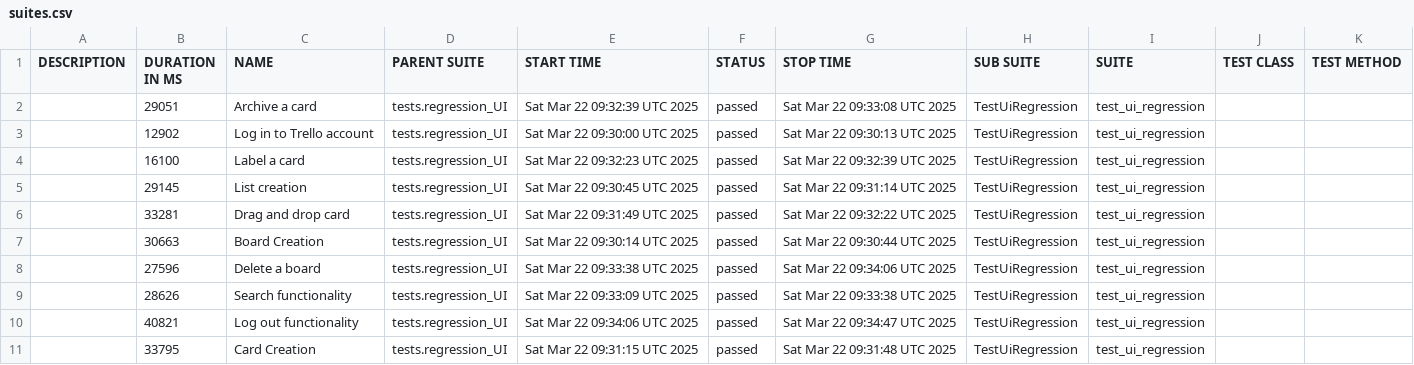
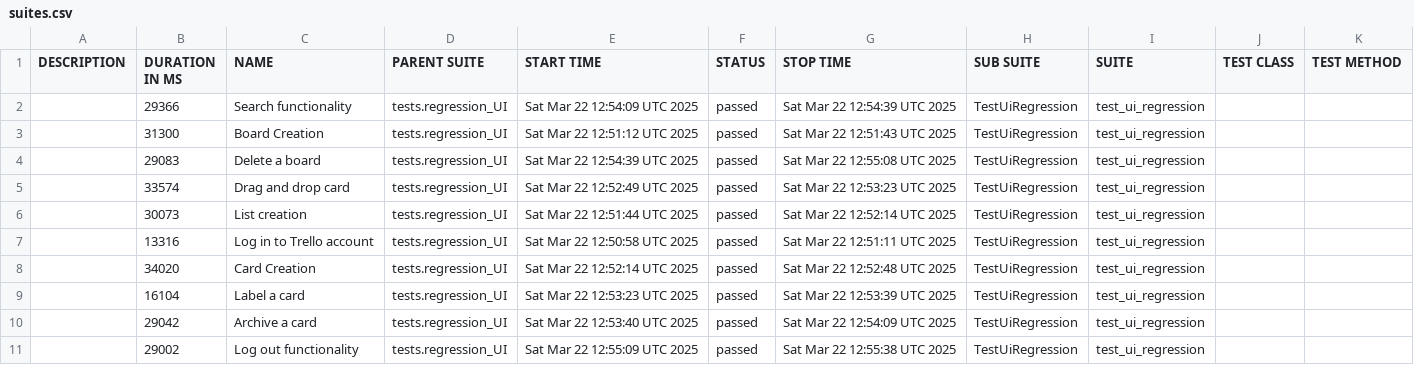
Before and after one commit to vkqapro/pythonPlaywright, a CSV file: data/suites.csv, drawn as a sheet.

```diff
--- a/data/suites.csv
+++ b/data/suites.csv
@@ -1,11 +1,11 @@
 "DESCRIPTION","DURATION IN MS","NAME","PARENT SUITE","START TIME","STATUS","STOP TIME","SUB SUITE","SUITE","TEST CLASS","TEST METHOD"
-"","29051","Archive a card","tests.regression_UI","Sat Mar 22 09:32:39 UTC 2025","passed","Sat Mar 22 09:33:08 UTC 2025","TestUiRegression","test_ui_regression","",""
-"","12902","Log in to Trello account","tests.regression_UI","Sat Mar 22 09:30:00 UTC 2025","passed","Sat Mar 22 09:30:13 UTC 2025","TestUiRegression","test_ui_regression","",""
-"","16100","Label a card","tests.regression_UI","Sat Mar 22 09:32:23 UTC 2025","passed","Sat Mar 22 09:32:39 UTC 2025","TestUiRegression","test_ui_regression","",""
-"","29145","List creation","tests.regression_UI","Sat Mar 22 09:30:45 UTC 2025","passed","Sat Mar 22 09:31:14 UTC 2025","TestUiRegression","test_ui_regression","",""
-"","33281","Drag and drop card","tests.regression_UI","Sat Mar 22 09:31:49 UTC 2025","passed","Sat Mar 22 09:32:22 UTC 2025","TestUiRegression","test_ui_regression","",""
-"","30663","Board Creation","tests.regression_UI","Sat Mar 22 09:30:14 UTC 2025","passed","Sat Mar 22 09:30:44 UTC 2025","TestUiRegression","test_ui_regression","",""
-"","27596","Delete a board","tests.regression_UI","Sat Mar 22 09:33:38 UTC 2025","passed","Sat Mar 22 09:34:06 UTC 2025","TestUiRegression","test_ui_regression","",""
-"","28626","Search functionality","tests.regression_UI","Sat Mar 22 09:33:09 UTC 2025","passed","Sat Mar 22 09:33:38 UTC 2025","TestUiRegression","test_ui_regression","",""
-"","40821","Log out functionality","tests.regression_UI","Sat Mar 22 09:34:06 UTC 2025","passed","Sat Mar 22 09:34:47 UTC 2025","TestUiRegression","test_ui_regression","",""
-"","33795","Card Creation","tests.regression_UI","Sat Mar 22 09:31:15 UTC 2025","passed","Sat Mar 22 09:31:48 UTC 2025","TestUiRegression","test_ui_regression","",""
+"","29366","Search functionality","tests.regression_UI","Sat Mar 22 12:54:09 UTC 2025","passed","Sat Mar 22 12:54:39 UTC 2025","TestUiRegression","test_ui_regression","",""
+"","31300","Board Creation","tests.regression_UI","Sat Mar 22 12:51:12 UTC 2025","passed","Sat Mar 22 12:51:43 UTC 2025","TestUiRegression","test_ui_regression","",""
+"","29083","Delete a board","tests.regression_UI","Sat Mar 22 12:54:39 UTC 2025","passed","Sat Mar 22 12:55:08 UTC 2025","TestUiRegression","test_ui_regression","",""
+"","33574","Drag and drop card","tests.regression_UI","Sat Mar 22 12:52:49 UTC 2025","passed","Sat Mar 22 12:53:23 UTC 2025","TestUiRegression","test_ui_regression","",""
+"","30073","List creation","tests.regression_UI","Sat Mar 22 12:51:44 UTC 2025","passed","Sat Mar 22 12:52:14 UTC 2025","TestUiRegression","test_ui_regression","",""
+"","13316","Log in to Trello account","tests.regression_UI","Sat Mar 22 12:50:58 UTC 2025","passed","Sat Mar 22 12:51:11 UTC 2025","TestUiRegression","test_ui_regression","",""
+"","34020","Card Creation","tests.regression_UI","Sat Mar 22 12:52:14 UTC 2025","passed","Sat Mar 22 12:52:48 UTC 2025","TestUiRegression","test_ui_regression","",""
+"","16104","Label a card","tests.regression_UI","Sat Mar 22 12:53:23 UTC 2025","passed","Sat Mar 22 12:53:39 UTC 2025","TestUiRegression","test_ui_regression","",""
+"","29042","Archive a card","tests.regression_UI","Sat Mar 22 12:53:40 UTC 2025","passed","Sat Mar 22 12:54:09 UTC 2025","TestUiRegression","test_ui_regression","",""
+"","29002","Log out functionality","tests.regression_UI","Sat Mar 22 12:55:09 UTC 2025","passed","Sat Mar 22 12:55:38 UTC 2025","TestUiRegression","test_ui_regression","",""
```
Also changed, not shown: 47 other files.
